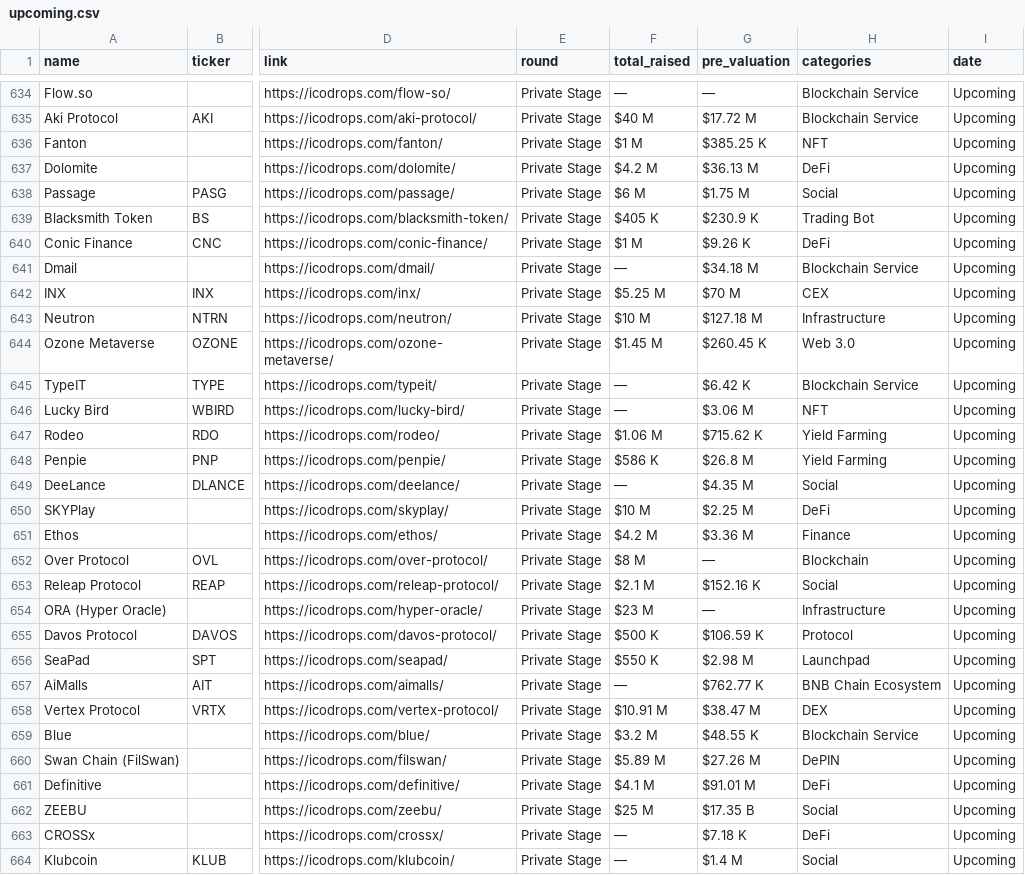
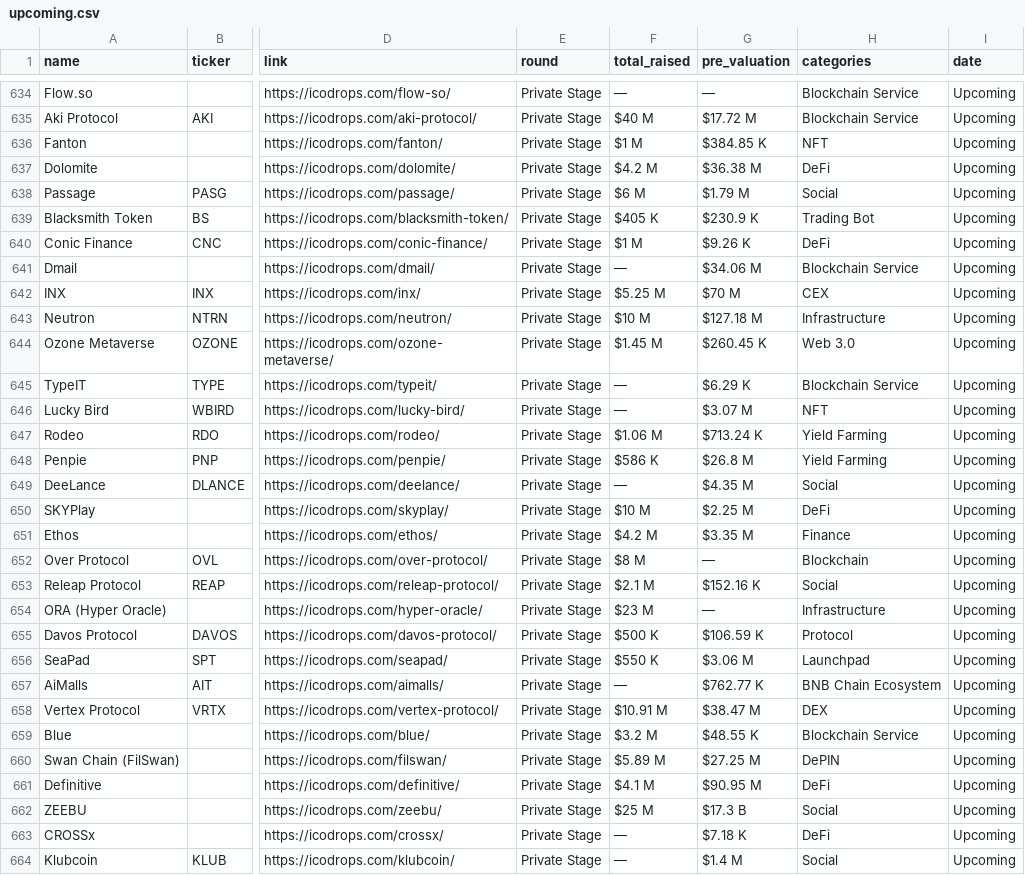
Before and after one commit to Fedric-Reform/ICO-IDO-Dashboard, a CSV file: upcoming.csv, drawn as a sheet; only a part is shown, gaps mark what is left out; the diff covers the shown part only; the diff names each change by its address in the sheet, - before the commit and + after, or states it on an @@ line.

```diff
--- a/upcoming.csv
+++ b/upcoming.csv
-G636 (pre_valuation): $385.25 K
+G636 (pre_valuation): $384.85 K
-G637 (pre_valuation): $36.13 M
+G637 (pre_valuation): $36.38 M
-G638 (pre_valuation): $1.75 M
+G638 (pre_valuation): $1.79 M
-G641 (pre_valuation): $34.18 M
+G641 (pre_valuation): $34.06 M
-G645 (pre_valuation): $6.42 K
+G645 (pre_valuation): $6.29 K
-G646 (pre_valuation): $3.06 M
+G646 (pre_valuation): $3.07 M
-G647 (pre_valuation): $715.62 K
+G647 (pre_valuation): $713.24 K
-G651 (pre_valuation): $3.36 M
+G651 (pre_valuation): $3.35 M
-G656 (pre_valuation): $2.98 M
+G656 (pre_valuation): $3.06 M
-G660 (pre_valuation): $27.26 M
+G660 (pre_valuation): $27.25 M
-G661 (pre_valuation): $91.01 M
+G661 (pre_valuation): $90.95 M
-G662 (pre_valuation): $17.35 B
+G662 (pre_valuation): $17.3 B
```
Also changed, not shown: 70 edited cells elsewhere in this file, active.csv.
